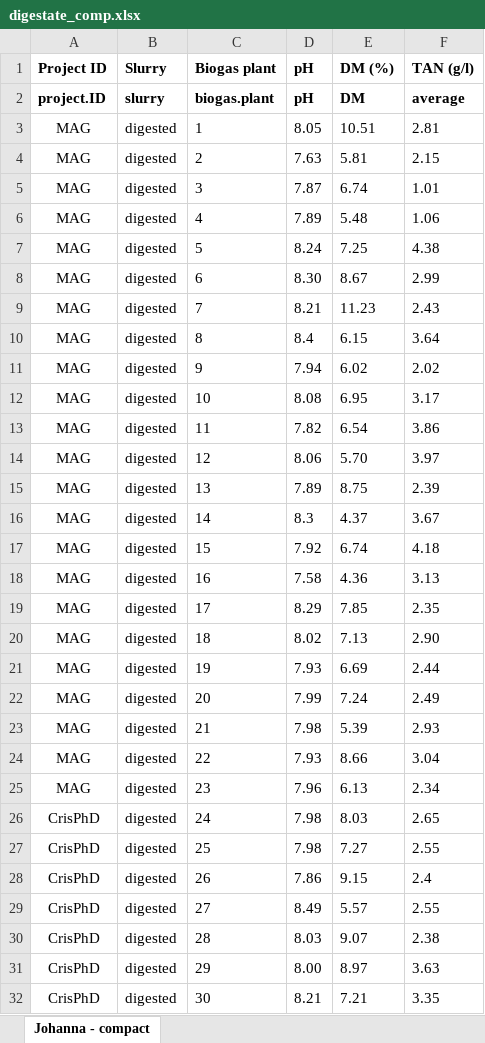
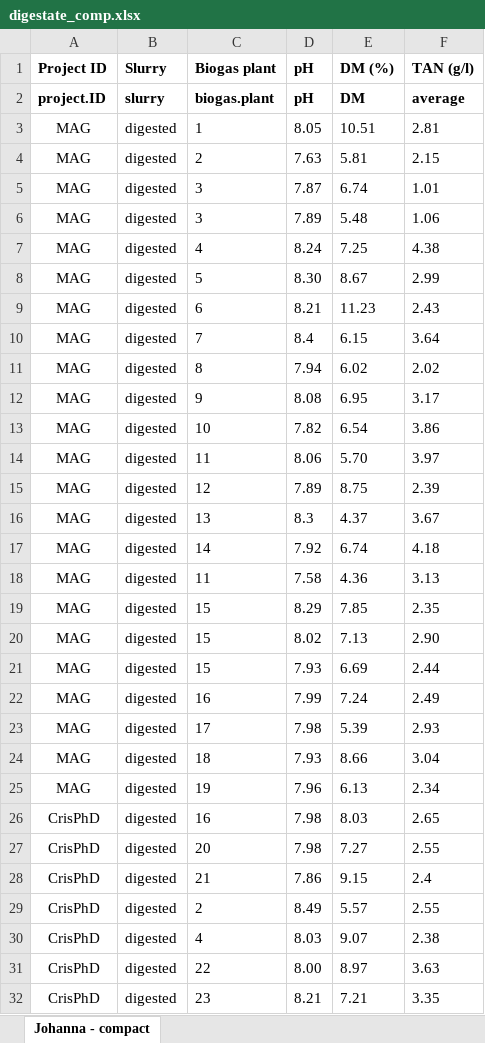
Before and after one commit to AU-BCE-EE/Pedersen-2023-app-digestate-NH3-review, an Excel workbook: dig_prop_data/digestate_comp.xlsx, sheet Johanna - compact, drawn as a sheet; only a part is shown; values as stored, in another font and other column widths than the file's, no borders; the diff covers the shown part only; the diff names each change by its address in the sheet, - before the commit and + after, or states it on an @@ line.

Commit message:
update biogas plant ID

```diff
--- a/dig_prop_data/digestate_comp.xlsx (sheet Johanna - compact)
+++ b/dig_prop_data/digestate_comp.xlsx (sheet Johanna - compact)
-C6 (Biogas plant): 4
+C6 (Biogas plant): 3
-C7 (Biogas plant): 5
+C7 (Biogas plant): 4
-C8 (Biogas plant): 6
+C8 (Biogas plant): 5
-C9 (Biogas plant): 7
+C9 (Biogas plant): 6
-C10 (Biogas plant): 8
+C10 (Biogas plant): 7
-C11 (Biogas plant): 9
+C11 (Biogas plant): 8
-C12 (Biogas plant): 10
+C12 (Biogas plant): 9
-C13 (Biogas plant): 11
+C13 (Biogas plant): 10
-C14 (Biogas plant): 12
+C14 (Biogas plant): 11
-C15 (Biogas plant): 13
+C15 (Biogas plant): 12
-C16 (Biogas plant): 14
+C16 (Biogas plant): 13
-C17 (Biogas plant): 15
+C17 (Biogas plant): 14
-C18 (Biogas plant): 16
+C18 (Biogas plant): 11
-C19 (Biogas plant): 17
+C19 (Biogas plant): 15
-C20 (Biogas plant): 18
+C20 (Biogas plant): 15
-C21 (Biogas plant): 19
+C21 (Biogas plant): 15
-C22 (Biogas plant): 20
+C22 (Biogas plant): 16
-C23 (Biogas plant): 21
+C23 (Biogas plant): 17
-C24 (Biogas plant): 22
+C24 (Biogas plant): 18
-C25 (Biogas plant): 23
+C25 (Biogas plant): 19
-C26 (Biogas plant): 24
+C26 (Biogas plant): 16
-C27 (Biogas plant): 25
+C27 (Biogas plant): 20
-C28 (Biogas plant): 26
+C28 (Biogas plant): 21
-C29 (Biogas plant): 27
+C29 (Biogas plant): 2
-C30 (Biogas plant): 28
+C30 (Biogas plant): 4
-C31 (Biogas plant): 29
+C31 (Biogas plant): 22
-C32 (Biogas plant): 30
+C32 (Biogas plant): 23
```
Also changed, not shown: 1 edited cell elsewhere in this sheet.
